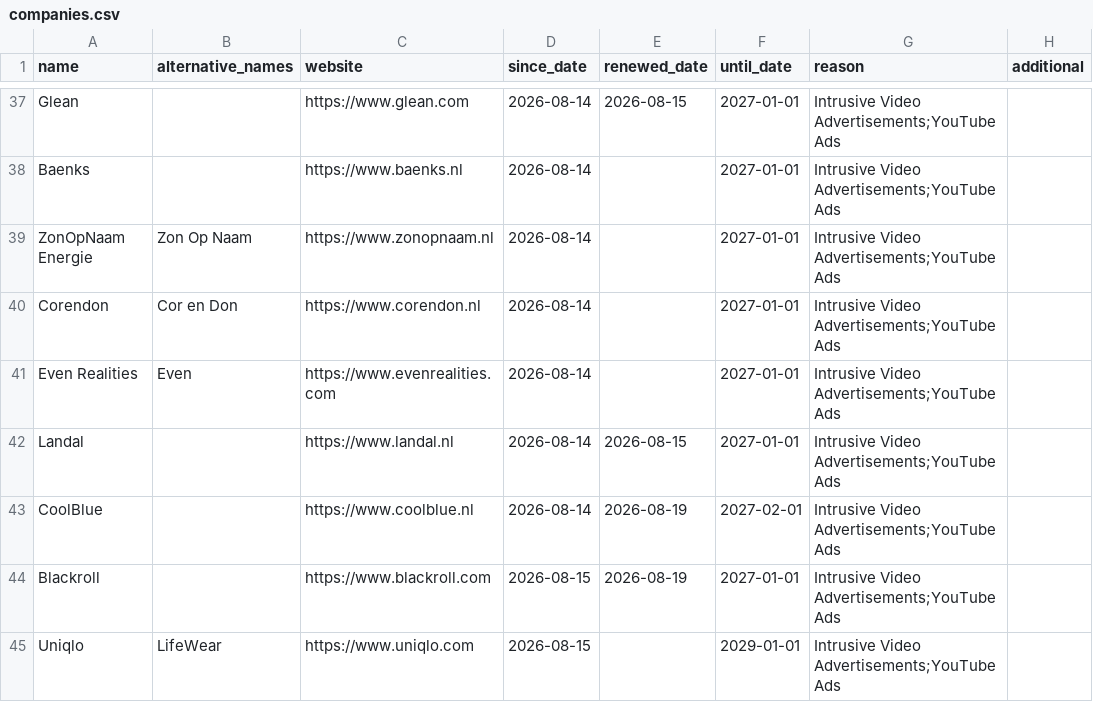
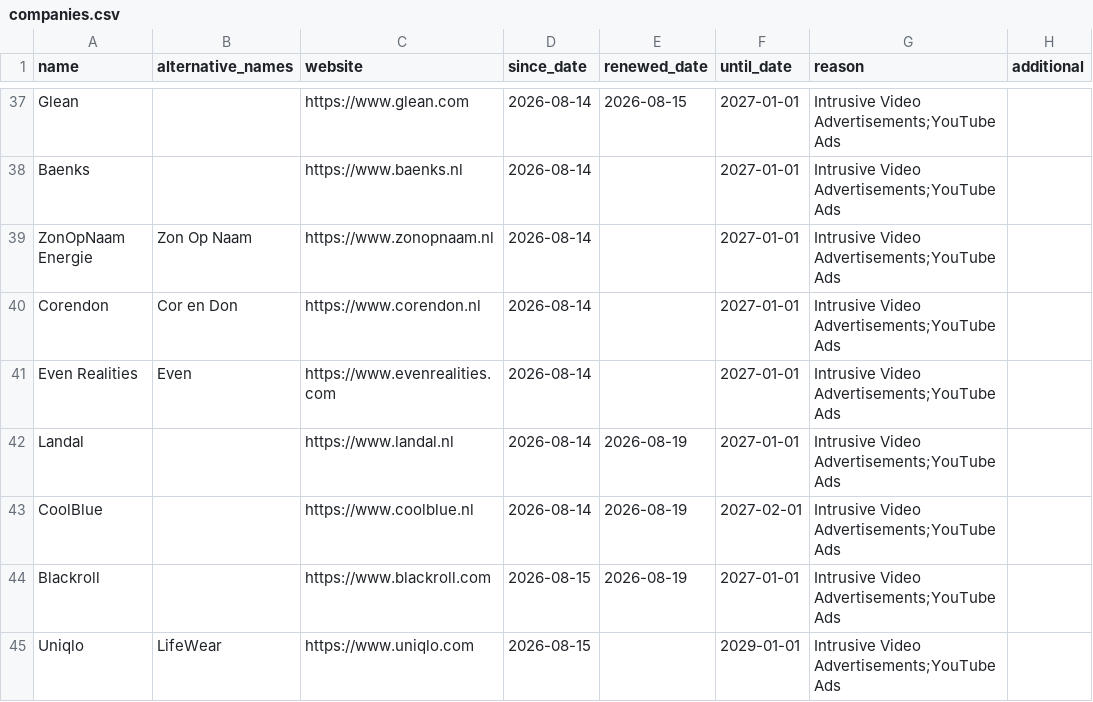
Before and after one commit to HNJAMeindersma/blacklist, a CSV file: companies.csv, drawn as a sheet; only a part is shown, gaps mark what is left out.

Commit message:
Update companies.csv

```diff
--- a/companies.csv
+++ b/companies.csv
@@ -41,3 +41,3 @@
 "Even Realities","Even","https://www.evenrealities.com",2026-08-14,,2027-01-01,"Intrusive Video Advertisements;YouTube Ads",
-"Landal",,"https://www.landal.nl",2026-08-14,2026-08-15,2027-01-01,"Intrusive Video Advertisements;YouTube Ads",
+"Landal",,"https://www.landal.nl",2026-08-14,2026-08-19,2027-01-01,"Intrusive Video Advertisements;YouTube Ads",
 "CoolBlue",,"https://www.coolblue.nl",2026-08-14,2026-08-19,2027-02-01,"Intrusive Video Advertisements;YouTube Ads",
```
